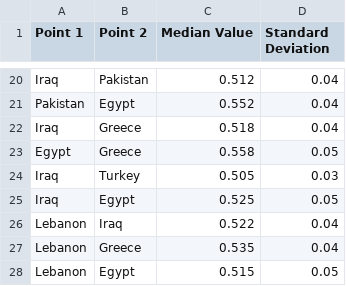
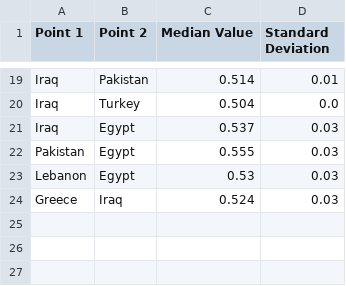
Before and after one commit to maltaweel/ImageComparison, a CSV file: pre9th/network_output/network.csv, drawn as a sheet; only a part is shown, gaps mark what is left out; removed rows and columns are numbered as before the commit, all else as after; the diff covers the shown part only; the diff names each change by its address in the sheet, - before the commit and + after, or states it on an @@ line.

```diff
--- a/pre9th/network_output/network.csv
+++ b/pre9th/network_output/network.csv
-C19 (Median Value): 0.512
+C19 (Median Value): 0.514
-D19 (Standard Deviation): 0.04
+D19 (Standard Deviation): 0.01
-row 21: Pakistan | Egypt | 0.552 | 0.04
-row 22: Iraq | Greece | 0.518 | 0.04
-row 23: Egypt | Greece | 0.558 | 0.05
-C20 (Median Value): 0.505
+C20 (Median Value): 0.504
-D20 (Standard Deviation): 0.03
+D20 (Standard Deviation): 0.0
-C21 (Median Value): 0.525
+C21 (Median Value): 0.537
-D21 (Standard Deviation): 0.05
+D21 (Standard Deviation): 0.03
-row 26: Lebanon | Iraq | 0.522 | 0.04
-row 27: Lebanon | Greece | 0.535 | 0.04
+row 22: Pakistan | Egypt | 0.555 | 0.03
-C23 (Median Value): 0.515
+C23 (Median Value): 0.53
-D23 (Standard Deviation): 0.05
+D23 (Standard Deviation): 0.03
+row 24: Greece | Iraq | 0.524 | 0.03
```
Also changed, not shown: 9 added rows, 10 removed rows and 16 edited cells elsewhere in this file, 23 other files.
